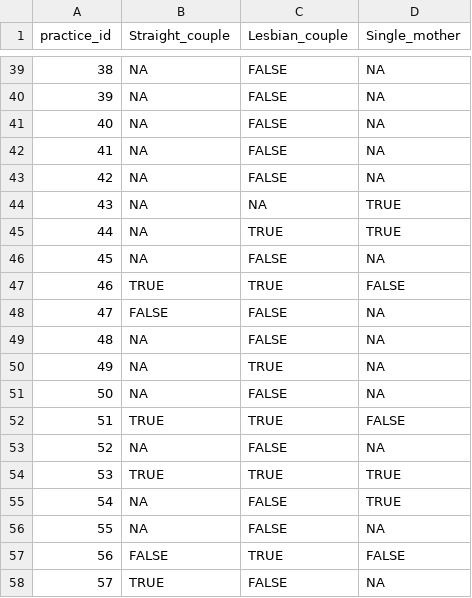
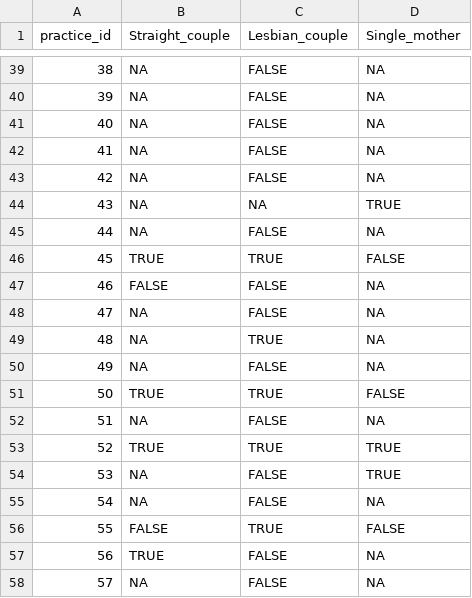
Before and after one commit to mufflyt/LABUBU, a CSV file: mysterycall_outputs/matched_acceptance_wide.csv, drawn as a sheet; only a part is shown, gaps mark what is left out; the diff covers the shown part only.

```diff
--- a/mysterycall_outputs/matched_acceptance_wide.csv
+++ b/mysterycall_outputs/matched_acceptance_wide.csv
@@ -44,15 +44,15 @@
 43,NA,NA,TRUE
-44,NA,TRUE,TRUE
-45,NA,FALSE,NA
-46,TRUE,TRUE,FALSE
-47,FALSE,FALSE,NA
-48,NA,FALSE,NA
-49,NA,TRUE,NA
-50,NA,FALSE,NA
-51,TRUE,TRUE,FALSE
-52,NA,FALSE,NA
-53,TRUE,TRUE,TRUE
-54,NA,FALSE,TRUE
-55,NA,FALSE,NA
-56,FALSE,TRUE,FALSE
-57,TRUE,FALSE,NA
+44,NA,FALSE,NA
+45,TRUE,TRUE,FALSE
+46,FALSE,FALSE,NA
+47,NA,FALSE,NA
+48,NA,TRUE,NA
+49,NA,FALSE,NA
+50,TRUE,TRUE,FALSE
+51,NA,FALSE,NA
+52,TRUE,TRUE,TRUE
+53,NA,FALSE,TRUE
+54,NA,FALSE,NA
+55,FALSE,TRUE,FALSE
+56,TRUE,FALSE,NA
+57,NA,FALSE,NA
```
Also changed, not shown: 16 edited cells elsewhere in this file, mysterycall_outputs/labubu_cleaned_analysis.csv, mysterycall_outputs/matched_wait_wide.csv, 13 other files.
